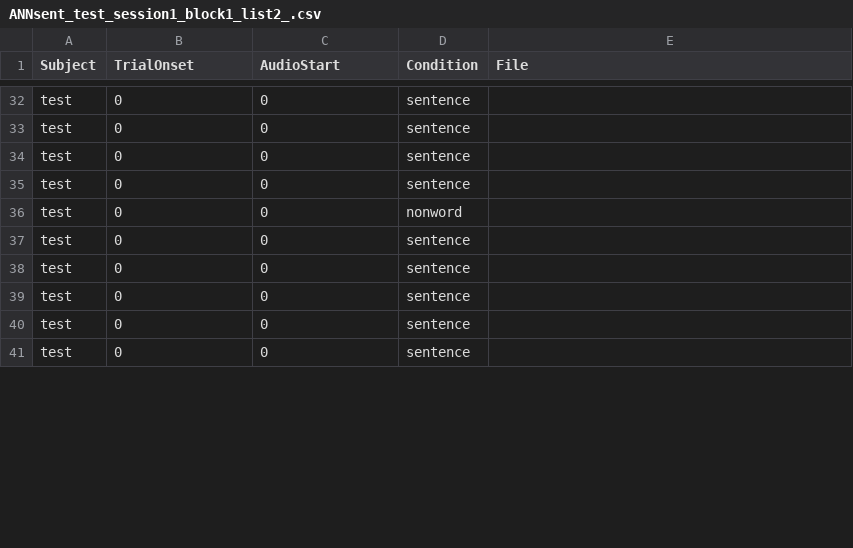
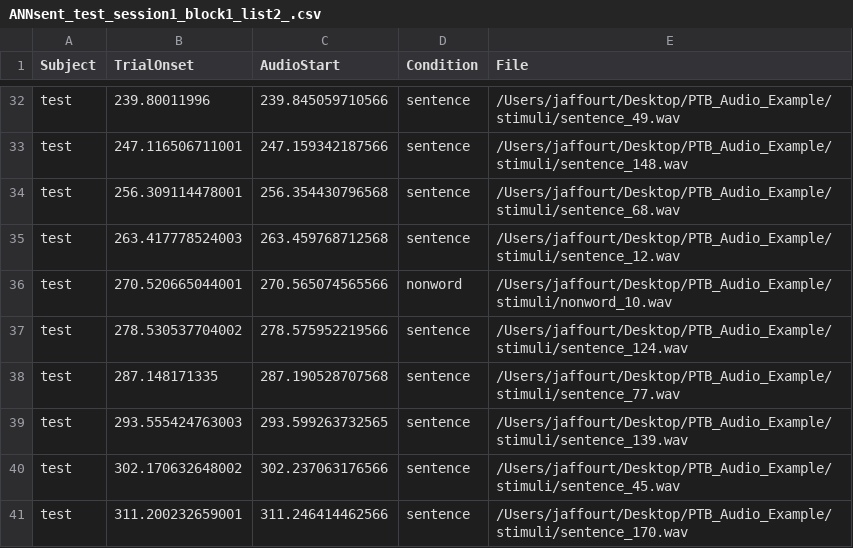
Before and after one commit to jaffourt/PTB_Audio_Example, a CSV file: output/ANNsent_test_session1_block1_list2_.csv, drawn as a sheet; only a part is shown, gaps mark what is left out; the diff covers the shown part only; the diff names each change by its address in the sheet, - before the commit and + after, or states it on an @@ line.

```diff
--- a/output/ANNsent_test_session1_block1_list2_.csv
+++ b/output/ANNsent_test_session1_block1_list2_.csv
-B32 (TrialOnset): 0
+B32 (TrialOnset): 239.80011996
-C32 (AudioStart): 0
+C32 (AudioStart): 239.845059710566
-E32 (File): (empty)
+E32 (File): /Users/jaffourt/Desktop/PTB_Audio_Example/stimuli/sentence_49.wav
-B33 (TrialOnset): 0
+B33 (TrialOnset): 247.116506711001
-C33 (AudioStart): 0
+C33 (AudioStart): 247.159342187566
-E33 (File): (empty)
+E33 (File): /Users/jaffourt/Desktop/PTB_Audio_Example/stimuli/sentence_148.wav
-B34 (TrialOnset): 0
+B34 (TrialOnset): 256.309114478001
-C34 (AudioStart): 0
+C34 (AudioStart): 256.354430796568
-E34 (File): (empty)
+E34 (File): /Users/jaffourt/Desktop/PTB_Audio_Example/stimuli/sentence_68.wav
-B35 (TrialOnset): 0
+B35 (TrialOnset): 263.417778524003
-C35 (AudioStart): 0
+C35 (AudioStart): 263.459768712568
-E35 (File): (empty)
+E35 (File): /Users/jaffourt/Desktop/PTB_Audio_Example/stimuli/sentence_12.wav
-B36 (TrialOnset): 0
+B36 (TrialOnset): 270.520665044001
-C36 (AudioStart): 0
+C36 (AudioStart): 270.565074565566
-E36 (File): (empty)
+E36 (File): /Users/jaffourt/Desktop/PTB_Audio_Example/stimuli/nonword_10.wav
-B37 (TrialOnset): 0
+B37 (TrialOnset): 278.530537704002
-C37 (AudioStart): 0
+C37 (AudioStart): 278.575952219566
-E37 (File): (empty)
+E37 (File): /Users/jaffourt/Desktop/PTB_Audio_Example/stimuli/sentence_124.wav
-B38 (TrialOnset): 0
+B38 (TrialOnset): 287.148171335
-C38 (AudioStart): 0
+C38 (AudioStart): 287.190528707568
-E38 (File): (empty)
+E38 (File): /Users/jaffourt/Desktop/PTB_Audio_Example/stimuli/sentence_77.wav
-B39 (TrialOnset): 0
+B39 (TrialOnset): 293.555424763003
-C39 (AudioStart): 0
+C39 (AudioStart): 293.599263732565
-E39 (File): (empty)
+E39 (File): /Users/jaffourt/Desktop/PTB_Audio_Example/stimuli/sentence_139.wav
-B40 (TrialOnset): 0
+B40 (TrialOnset): 302.170632648002
-C40 (AudioStart): 0
+C40 (AudioStart): 302.237063176566
-E40 (File): (empty)
+E40 (File): /Users/jaffourt/Desktop/PTB_Audio_Example/stimuli/sentence_45.wav
-B41 (TrialOnset): 0
+B41 (TrialOnset): 311.200232659001
-C41 (AudioStart): 0
+C41 (AudioStart): 311.246414462566
-E41 (File): (empty)
+E41 (File): /Users/jaffourt/Desktop/PTB_Audio_Example/stimuli/sentence_170.wav
```
Also changed, not shown: 63 edited cells elsewhere in this file.
